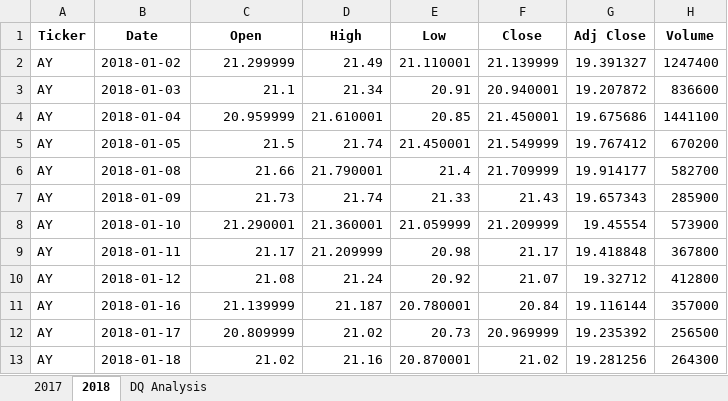
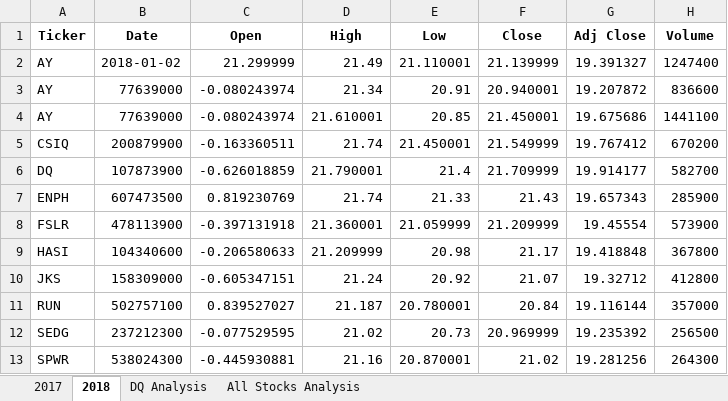
Before and after one commit to JohnnyBuccola/bbc-02-stock-analysis, an Excel workbook: green_stocks.xlsm, sheet 2018, drawn as a sheet; only a part is shown; values as stored, in another font and other column widths than the file's, no borders; the diff covers the shown part only; the diff names each change by its address in the sheet, - before the commit and + after, or states it on an @@ line.

```diff
--- a/green_stocks.xlsm (sheet 2018)
+++ b/green_stocks.xlsm (sheet 2018)
+sheet tab: All Stocks Analysis
-B3 (Date): 2018-01-03
+B3 (Date): 77639000
-C3 (Open): 21.1
+C3 (Open): -0.080243974
-B4 (Date): 2018-01-04
+B4 (Date): 77639000
-C4 (Open): 20.959999
+C4 (Open): -0.080243974
-A5 (Ticker): AY
+A5 (Ticker): CSIQ
-B5 (Date): 2018-01-05
+B5 (Date): 200879900
-C5 (Open): 21.5
+C5 (Open): -0.163360511
-A6 (Ticker): AY
+A6 (Ticker): DQ
-B6 (Date): 2018-01-08
+B6 (Date): 107873900
-C6 (Open): 21.66
+C6 (Open): -0.626018859
-A7 (Ticker): AY
+A7 (Ticker): ENPH
-B7 (Date): 2018-01-09
+B7 (Date): 607473500
-C7 (Open): 21.73
+C7 (Open): 0.819230769
-A8 (Ticker): AY
+A8 (Ticker): FSLR
-B8 (Date): 2018-01-10
+B8 (Date): 478113900
-C8 (Open): 21.290001
+C8 (Open): -0.397131918
-A9 (Ticker): AY
+A9 (Ticker): HASI
-B9 (Date): 2018-01-11
+B9 (Date): 104340600
-C9 (Open): 21.17
+C9 (Open): -0.206580633
-A10 (Ticker): AY
+A10 (Ticker): JKS
-B10 (Date): 2018-01-12
+B10 (Date): 158309000
-C10 (Open): 21.08
+C10 (Open): -0.605347151
-A11 (Ticker): AY
+A11 (Ticker): RUN
-B11 (Date): 2018-01-16
+B11 (Date): 502757100
-C11 (Open): 21.139999
+C11 (Open): 0.839527027
-A12 (Ticker): AY
+A12 (Ticker): SEDG
-B12 (Date): 2018-01-17
+B12 (Date): 237212300
-C12 (Open): 20.809999
+C12 (Open): -0.077529595
-A13 (Ticker): AY
+A13 (Ticker): SPWR
-B13 (Date): 2018-01-18
+B13 (Date): 538024300
-C13 (Open): 21.02
+C13 (Open): -0.445930881
```
Also changed, not shown: 6 edited cells elsewhere in this sheet.
